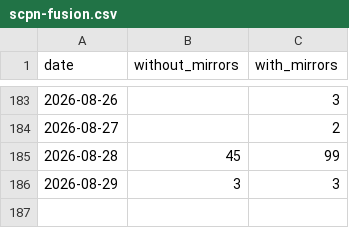
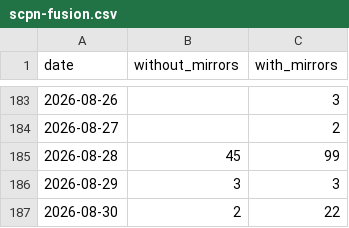
Before and after one commit to anulum/scpn-fusion-core, a CSV file: downloads/scpn-fusion.csv, drawn as a sheet; only a part is shown, gaps mark what is left out; the diff names each change by its address in the sheet, - before the commit and + after, or states it on an @@ line.

```diff
--- a/downloads/scpn-fusion.csv
+++ b/downloads/scpn-fusion.csv
+row 187: 2026-08-30 | 2 | 22
```
